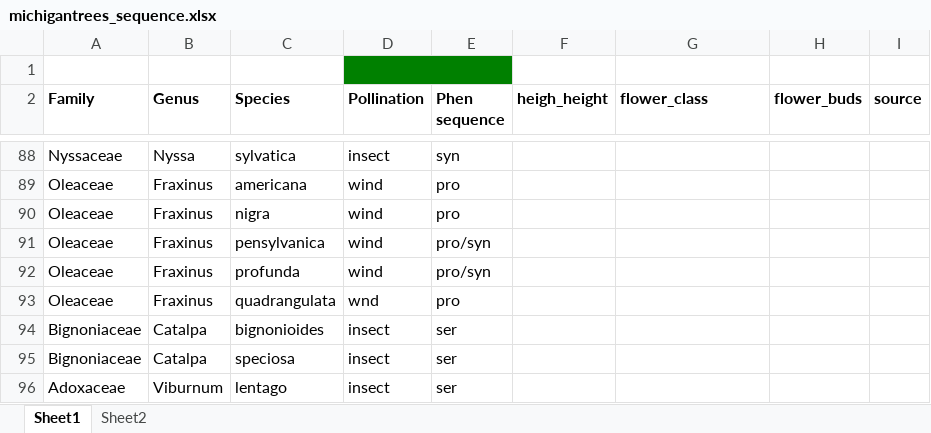
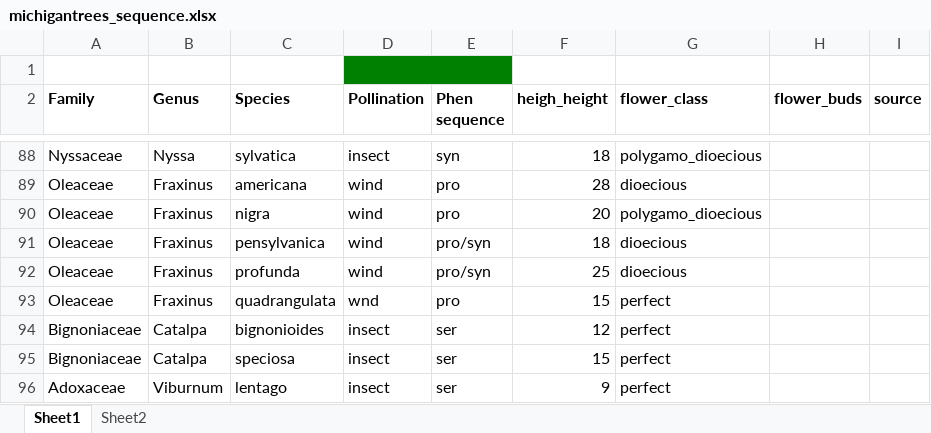
Before and after one commit to dbuona/proterant, an Excel workbook: Data/michigantrees_sequence.xlsx, sheet Sheet1, drawn as a sheet; only a part is shown, gaps mark what is left out; values as stored, in another font and other column widths than the file's, no borders; the diff covers the shown part only; the diff names each change by its address in the sheet, - before the commit and + after, or states it on an @@ line.

```diff
--- a/Data/michigantrees_sequence.xlsx (sheet Sheet1)
+++ b/Data/michigantrees_sequence.xlsx (sheet Sheet1)
-F88 (heigh_height): (empty)
+F88 (heigh_height): 18
-G88 (flower_class): (empty)
+G88 (flower_class): polygamo_dioecious
-F89 (heigh_height): (empty)
+F89 (heigh_height): 28
-G89 (flower_class): (empty)
+G89 (flower_class): dioecious
-F90 (heigh_height): (empty)
+F90 (heigh_height): 20
-G90 (flower_class): (empty)
+G90 (flower_class): polygamo_dioecious
-F91 (heigh_height): (empty)
+F91 (heigh_height): 18
-G91:G92 (flower_class): (empty)
+G91:G92 (flower_class): dioecious
-F92 (heigh_height): (empty)
+F92 (heigh_height): 25
-F93 (heigh_height): (empty)
+F93 (heigh_height): 15
-G93:G96 (flower_class): (empty)
+G93:G96 (flower_class): perfect
-F94 (heigh_height): (empty)
+F94 (heigh_height): 12
-F95 (heigh_height): (empty)
+F95 (heigh_height): 15
-F96 (heigh_height): (empty)
+F96 (heigh_height): 9
```
Also changed, not shown: 45 edited cells elsewhere in this sheet, 1 other file.
